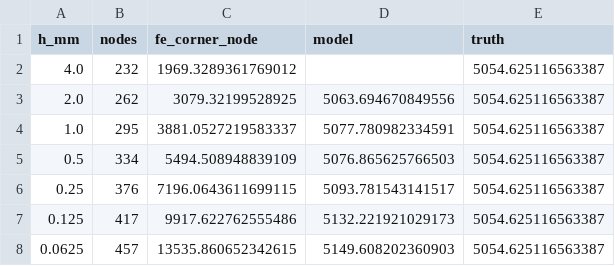
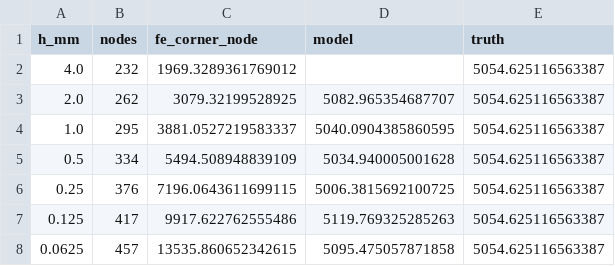
Before and after one commit to Udityt0989/EigenStress, a CSV file: fig1_data.csv, drawn as a sheet.

```diff
--- a/fig1_data.csv
+++ b/fig1_data.csv
@@ -2,7 +2,7 @@ h_mm,nodes,fe_corner_node,model,truth
 4.0,232,1969.3289361769012,,5054.625116563387
-2.0,262,3079.32199528925,5063.694670849556,5054.625116563387
-1.0,295,3881.0527219583337,5077.780982334591,5054.625116563387
-0.5,334,5494.508948839109,5076.865625766503,5054.625116563387
-0.25,376,7196.0643611699115,5093.781543141517,5054.625116563387
-0.125,417,9917.622762555486,5132.221921029173,5054.625116563387
-0.0625,457,13535.860652342615,5149.608202360903,5054.625116563387
+2.0,262,3079.32199528925,5082.965354687707,5054.625116563387
+1.0,295,3881.0527219583337,5040.0904385860595,5054.625116563387
+0.5,334,5494.508948839109,5034.940005001628,5054.625116563387
+0.25,376,7196.0643611699115,5006.3815692100725,5054.625116563387
+0.125,417,9917.622762555486,5119.769325285263,5054.625116563387
+0.0625,457,13535.860652342615,5095.475057871858,5054.625116563387
```
Also changed, not shown: results_summary.csv, unseen_parts_results.csv, 26 other files.
